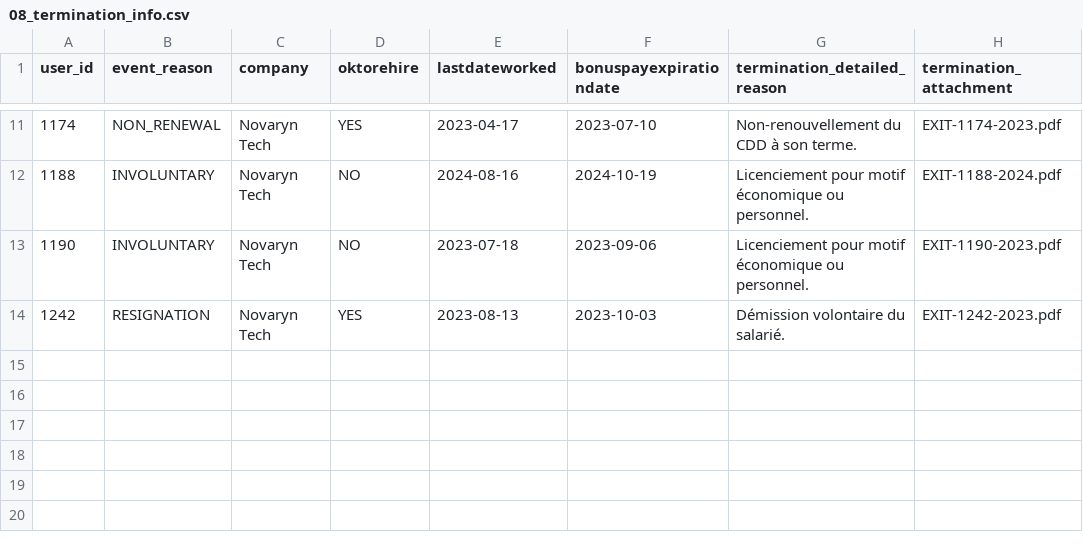
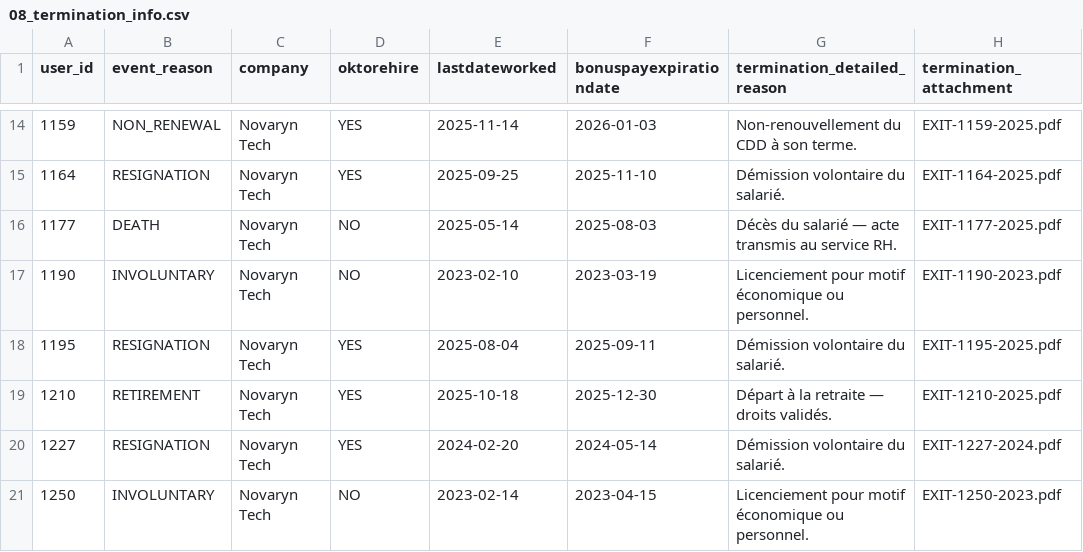
Before and after one commit to Chaimaa-Maach/fil_rouge, a CSV file: Notebooks/Alimentation/novaryn_data_v3/08_termination_info.csv, drawn as a sheet; only a part is shown, gaps mark what is left out; the diff covers the shown part only.

```diff
--- a/Notebooks/Alimentation/novaryn_data_v3/08_termination_info.csv
+++ b/Notebooks/Alimentation/novaryn_data_v3/08_termination_info.csv
@@ -11,4 +14,8 @@
-1174,NON_RENEWAL,Novaryn Tech,YES,2023-04-17,2023-07-10,Non-renouvellement du CDD à son terme.,EXIT-1174-2023.pdf
-1188,INVOLUNTARY,Novaryn Tech,NO,2024-08-16,2024-10-19,Licenciement pour motif économique ou personnel.,EXIT-1188-2024.pdf
-1190,INVOLUNTARY,Novaryn Tech,NO,2023-07-18,2023-09-06,Licenciement pour motif économique ou personnel.,EXIT-1190-2023.pdf
-1242,RESIGNATION,Novaryn Tech,YES,2023-08-13,2023-10-03,Démission volontaire du salarié.,EXIT-1242-2023.pdf
+1159,NON_RENEWAL,Novaryn Tech,YES,2025-11-14,2026-01-03,Non-renouvellement du CDD à son terme.,EXIT-1159-2025.pdf
+1164,RESIGNATION,Novaryn Tech,YES,2025-09-25,2025-11-10,Démission volontaire du salarié.,EXIT-1164-2025.pdf
+1177,DEATH,Novaryn Tech,NO,2025-05-14,2025-08-03,Décès du salarié — acte transmis au service RH.,EXIT-1177-2025.pdf
+1190,INVOLUNTARY,Novaryn Tech,NO,2023-02-10,2023-03-19,Licenciement pour motif économique ou personnel.,EXIT-1190-2023.pdf
+1195,RESIGNATION,Novaryn Tech,YES,2025-08-04,2025-09-11,Démission volontaire du salarié.,EXIT-1195-2025.pdf
+1210,RETIREMENT,Novaryn Tech,YES,2025-10-18,2025-12-30,Départ à la retraite — droits validés.,EXIT-1210-2025.pdf
+1227,RESIGNATION,Novaryn Tech,YES,2024-02-20,2024-05-14,Démission volontaire du salarié.,EXIT-1227-2024.pdf
+1250,INVOLUNTARY,Novaryn Tech,NO,2023-02-14,2023-04-15,Licenciement pour motif économique ou personnel.,EXIT-1250-2023.pdf
```
Also changed, not shown: 8 added rows, 5 removed rows and 16 edited cells elsewhere in this file, Notebooks/Alimentation/novaryn_data_v3/01_basic_user_info.csv, Notebooks/Alimentation/novaryn_data_v3/02_job_info.csv, 9 other files.
